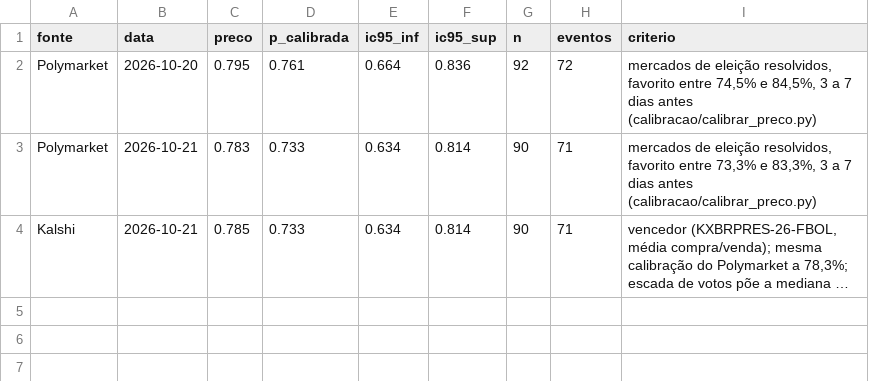
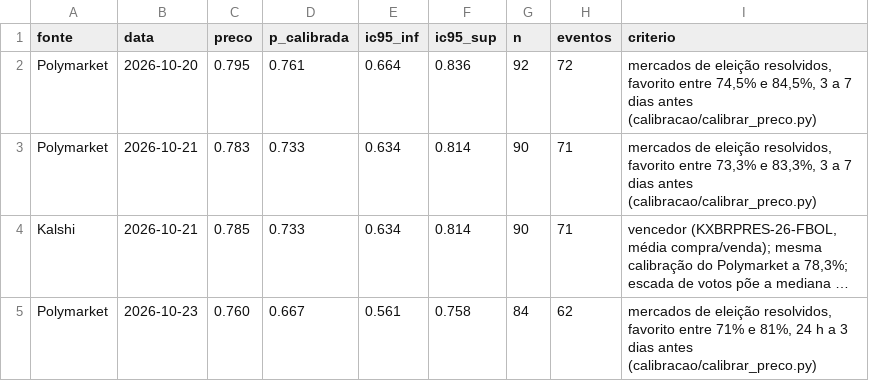
Before and after one commit to bogoio/redirect, a CSV file: agregador/mercado.csv, drawn as a sheet; long unchanged cells end in …; the diff names each change by its address in the sheet, - before the commit and + after, or states it on an @@ line.

```diff
--- a/agregador/mercado.csv
+++ b/agregador/mercado.csv
+row 5: Polymarket | 2026-10-23 | 0.760 | 0.667 | 0.561 | 0.758 | 84 | 62 | mercados de eleição resolvidos, favorito entre 71% e 81%, 24 h a 3 dias antes (calibracao/calibrar_preco.py)
```
Also changed, not shown: 1 other file.
